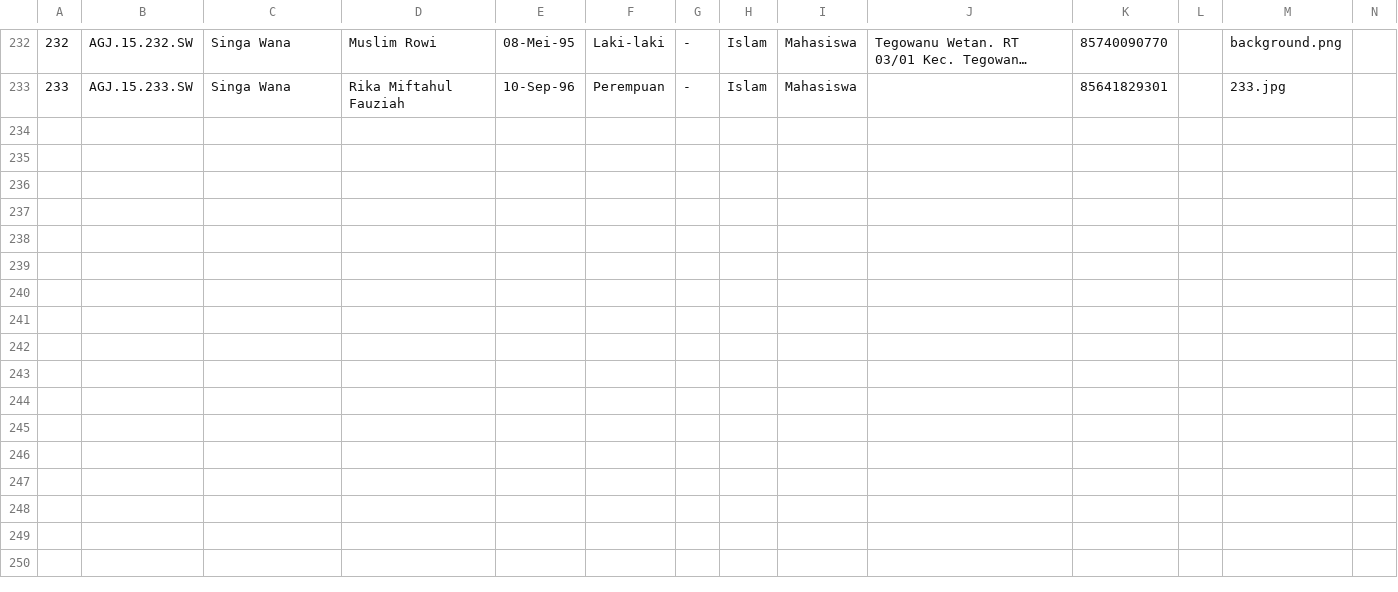
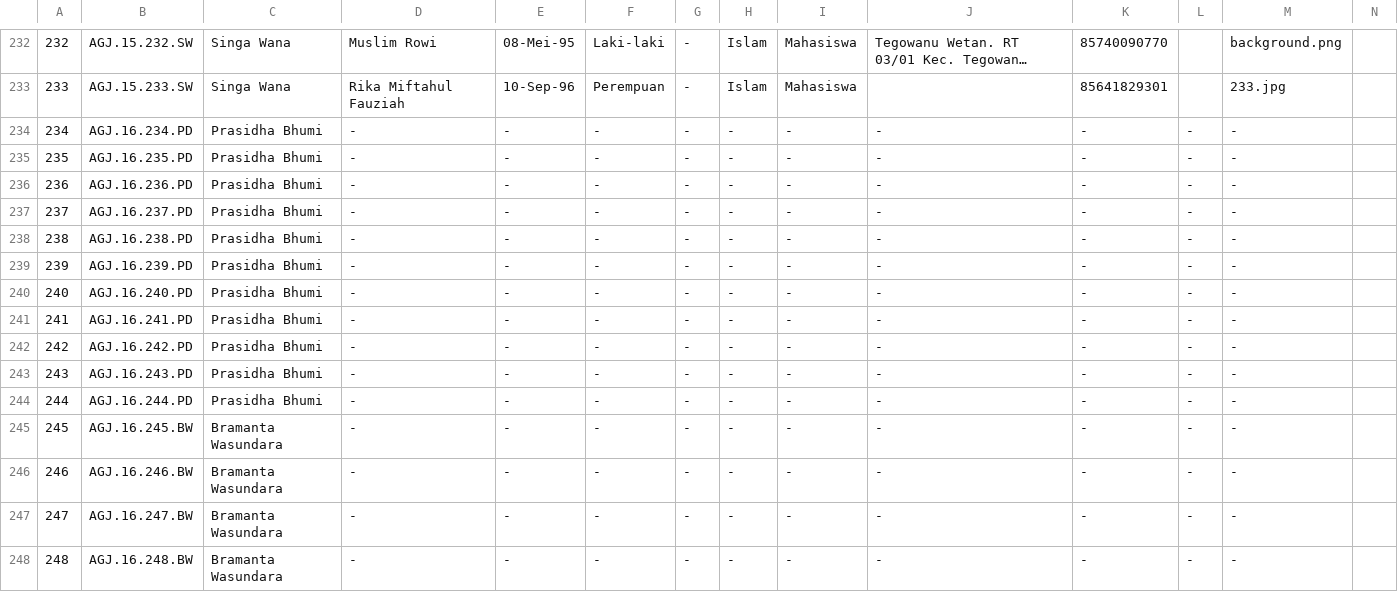
Before and after one commit to Rahman115/argajaladri.or.id, a CSV file: src/anggota.csv, drawn as a sheet; only a part is shown, gaps mark what is left out; long unchanged cells end in …; the diff names each change by its address in the sheet, - before the commit and + after, or states it on an @@ line.

```diff
--- a/src/anggota.csv
+++ b/src/anggota.csv
+row 234: 234 | AGJ.16.234.PD | Prasidha Bhumi | - | - | - | - | - | - | - | - | - | -
+row 235: 235 | AGJ.16.235.PD | Prasidha Bhumi | - | - | - | - | - | - | - | - | - | -
+row 236: 236 | AGJ.16.236.PD | Prasidha Bhumi | - | - | - | - | - | - | - | - | - | -
+row 237: 237 | AGJ.16.237.PD | Prasidha Bhumi | - | - | - | - | - | - | - | - | - | -
+row 238: 238 | AGJ.16.238.PD | Prasidha Bhumi | - | - | - | - | - | - | - | - | - | -
+row 239: 239 | AGJ.16.239.PD | Prasidha Bhumi | - | - | - | - | - | - | - | - | - | -
+row 240: 240 | AGJ.16.240.PD | Prasidha Bhumi | - | - | - | - | - | - | - | - | - | -
+row 241: 241 | AGJ.16.241.PD | Prasidha Bhumi | - | - | - | - | - | - | - | - | - | -
+row 242: 242 | AGJ.16.242.PD | Prasidha Bhumi | - | - | - | - | - | - | - | - | - | -
+row 243: 243 | AGJ.16.243.PD | Prasidha Bhumi | - | - | - | - | - | - | - | - | - | -
+row 244: 244 | AGJ.16.244.PD | Prasidha Bhumi | - | - | - | - | - | - | - | - | - | -
+row 245: 245 | AGJ.16.245.BW | Bramanta Wasundara | - | - | - | - | - | - | - | - | - | -
+row 246: 246 | AGJ.16.246.BW | Bramanta Wasundara | - | - | - | - | - | - | - | - | - | -
+row 247: 247 | AGJ.16.247.BW | Bramanta Wasundara | - | - | - | - | - | - | - | - | - | -
+row 248: 248 | AGJ.16.248.BW | Bramanta Wasundara | - | - | - | - | - | - | - | - | - | -
```
Also changed, not shown: 5 other files.
